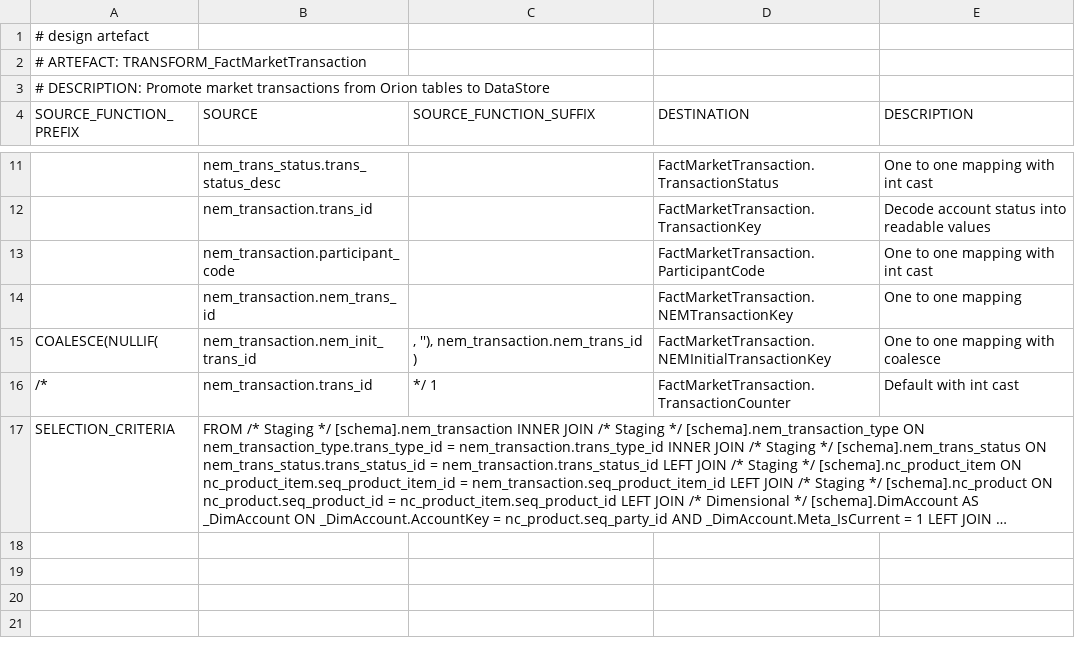
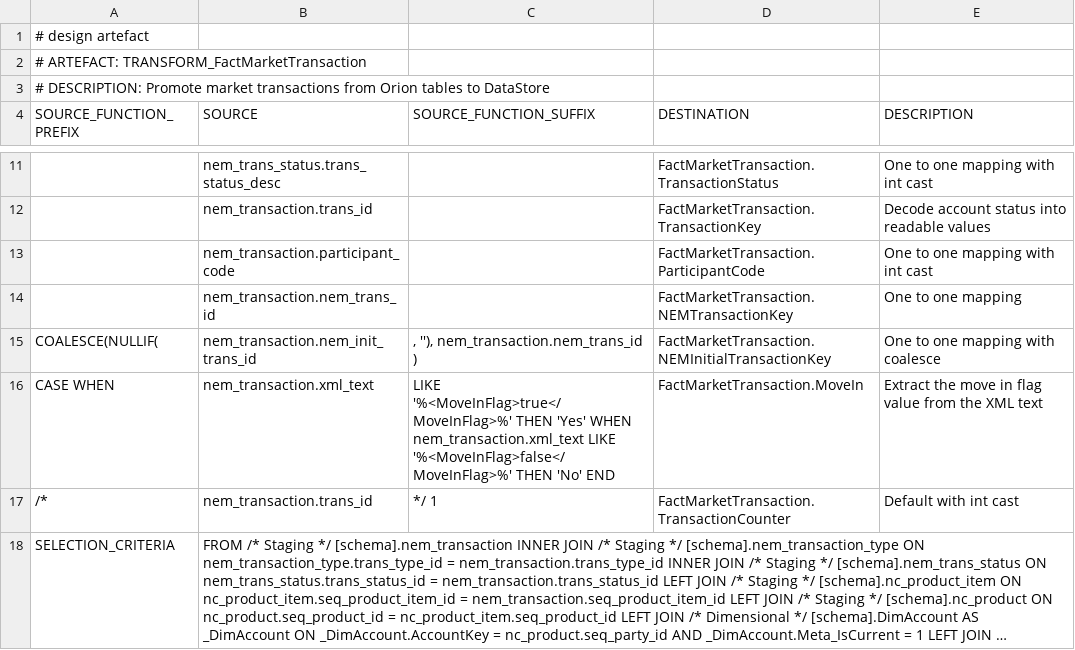
Before and after one commit to melvinwi/EDWCI, a TSV file: transformations/TRANSFORM_FactMarketTransaction.tsv, drawn as a sheet; only a part is shown, gaps mark what is left out; long unchanged cells end in …; the diff names each change by its address in the sheet, - before the commit and + after, or states it on an @@ line.

Commit message:
Add move in flag transform

```diff
--- a/transformations/TRANSFORM_FactMarketTransaction.tsv
+++ b/transformations/TRANSFORM_FactMarketTransaction.tsv
+row 16: CASE WHEN | nem_transaction.xml_text | LIKE '%<MoveInFlag>true</MoveInFlag>%' THEN 'Yes' WHEN nem_transaction.xml_text LIKE '%<MoveInFlag>false</MoveInFlag>%' THEN 'No' END | FactMarketTransaction.MoveIn | Extract the move in flag value from the XML text
```
Also changed, not shown: 1 other file.
